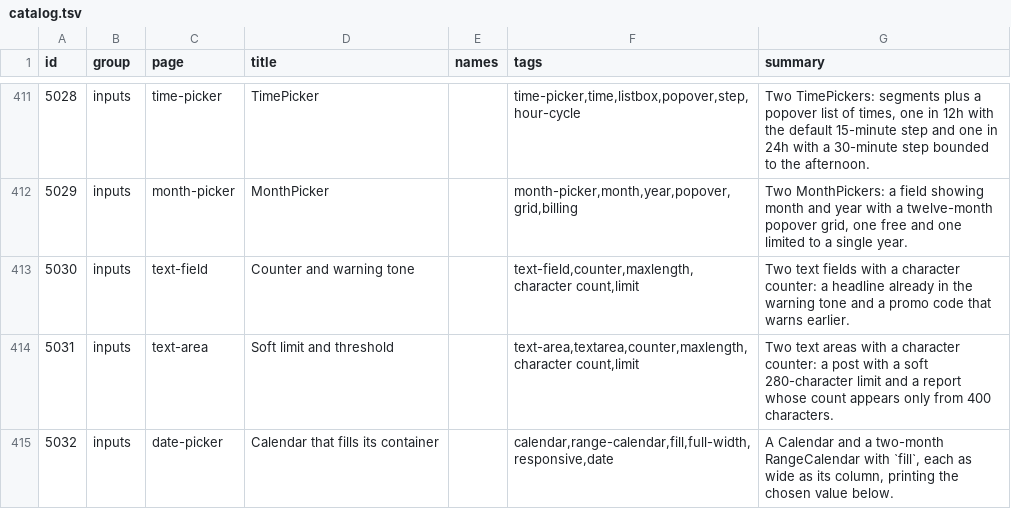
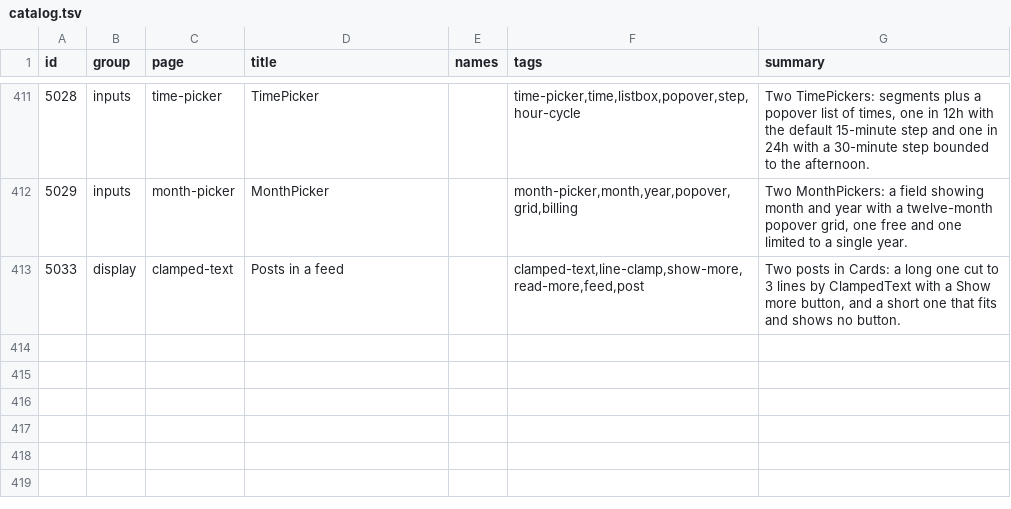
Before and after one commit to codeatlasdev/ui, a TSV file: site/public/api/v1/en/catalog.tsv, drawn as a sheet; only a part is shown, gaps mark what is left out.

Commit message:
feat(text): ClampedText com "Ver mais" só quando estoura (#1167)

```diff
--- a/site/public/api/v1/en/catalog.tsv
+++ b/site/public/api/v1/en/catalog.tsv
@@ -412,4 +412,2 @@ id	group	page	title	names	tags	summary
 5029	inputs	month-picker	MonthPicker		month-picker,month,year,popover,grid,billing	Two MonthPickers: a field showing month and year with a twelve-month popover grid, one free and one limited to a single year.
-5030	inputs	text-field	Counter and warning tone		text-field,counter,maxlength,character count,limit	Two text fields with a character counter: a headline already in the warning tone and a promo code that warns earlier.
-5031	inputs	text-area	Soft limit and threshold		text-area,textarea,counter,maxlength,character count,limit	Two text areas with a character counter: a post with a soft 280-character limit and a report whose count appears only from 400 characters.
-5032	inputs	date-picker	Calendar that fills its container		calendar,range-calendar,fill,full-width,responsive,date	A Calendar and a two-month RangeCalendar with `fill`, each as wide as its column, printing the chosen value below.
+5033	display	clamped-text	Posts in a feed		clamped-text,line-clamp,show-more,read-more,feed,post	Two posts in Cards: a long one cut to 3 lines by ClampedText with a Show more button, and a short one that fits and shows no button.
```
Also changed, not shown: 21 other files.
